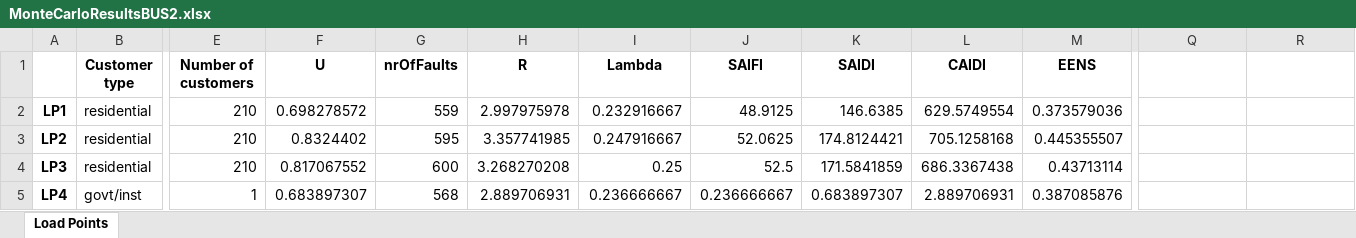
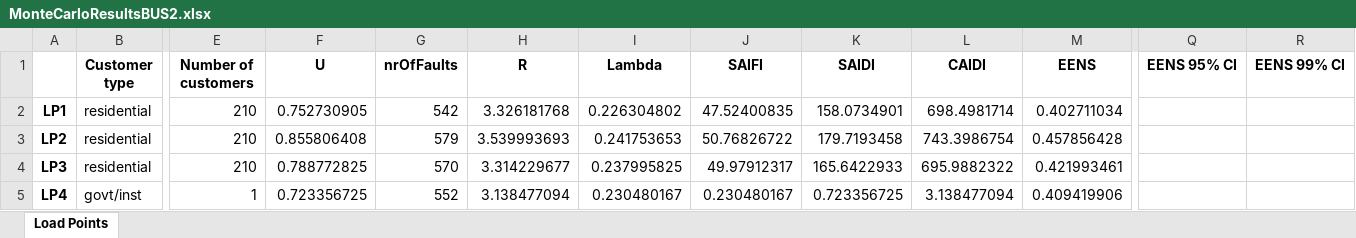
Before and after one commit to SondreAaberg/RELRAD-software, an Excel workbook: MonteCarloResultsBUS2.xlsx, sheet Load Points, drawn as a sheet; only a part is shown, gaps mark what is left out; values as stored, in another font and other column widths than the file's, no borders; the diff covers the shown part only; the diff names each change by its address in the sheet, - before the commit and + after, or states it on an @@ line.

```diff
--- a/MonteCarloResultsBUS2.xlsx (sheet Load Points)
+++ b/MonteCarloResultsBUS2.xlsx (sheet Load Points)
-Q1: (empty)
+Q1: EENS 95% CI
-R1: (empty)
+R1: EENS 99% CI
-F2 (U): 0.698278572
+F2 (U): 0.752730905
-G2 (nrOfFaults): 559
+G2 (nrOfFaults): 542
-H2 (R): 2.997975978
+H2 (R): 3.326181768
-I2 (Lambda): 0.232916667
+I2 (Lambda): 0.226304802
-J2 (SAIFI): 48.9125
+J2 (SAIFI): 47.52400835
-K2 (SAIDI): 146.6385
+K2 (SAIDI): 158.0734901
-L2 (CAIDI): 629.5749554
+L2 (CAIDI): 698.4981714
-M2 (EENS): 0.373579036
+M2 (EENS): 0.402711034
-F3 (U): 0.8324402
+F3 (U): 0.855806408
-G3 (nrOfFaults): 595
+G3 (nrOfFaults): 579
-H3 (R): 3.357741985
+H3 (R): 3.539993693
-I3 (Lambda): 0.247916667
+I3 (Lambda): 0.241753653
-J3 (SAIFI): 52.0625
+J3 (SAIFI): 50.76826722
-K3 (SAIDI): 174.8124421
+K3 (SAIDI): 179.7193458
-L3 (CAIDI): 705.1258168
+L3 (CAIDI): 743.3986754
-M3 (EENS): 0.445355507
+M3 (EENS): 0.457856428
-F4 (U): 0.817067552
+F4 (U): 0.788772825
-G4 (nrOfFaults): 600
+G4 (nrOfFaults): 570
-H4 (R): 3.268270208
+H4 (R): 3.314229677
-I4 (Lambda): 0.25
+I4 (Lambda): 0.237995825
-J4 (SAIFI): 52.5
+J4 (SAIFI): 49.97912317
-K4 (SAIDI): 171.5841859
+K4 (SAIDI): 165.6422933
-L4 (CAIDI): 686.3367438
+L4 (CAIDI): 695.9882322
-M4 (EENS): 0.43713114
+M4 (EENS): 0.421993461
-F5 (U): 0.683897307
+F5 (U): 0.723356725
-G5 (nrOfFaults): 568
+G5 (nrOfFaults): 552
-H5 (R): 2.889706931
+H5 (R): 3.138477094
-I5 (Lambda): 0.236666667
+I5 (Lambda): 0.230480167
-J5 (SAIFI): 0.236666667
+J5 (SAIFI): 0.230480167
-K5 (SAIDI): 0.683897307
+K5 (SAIDI): 0.723356725
-L5 (CAIDI): 2.889706931
+L5 (CAIDI): 3.138477094
-M5 (EENS): 0.387085876
+M5 (EENS): 0.409419906
```
Also changed, not shown: 152 edited cells elsewhere in this sheet, BUS 2.xlsx, BUS 6.xlsx, 19 other files.
